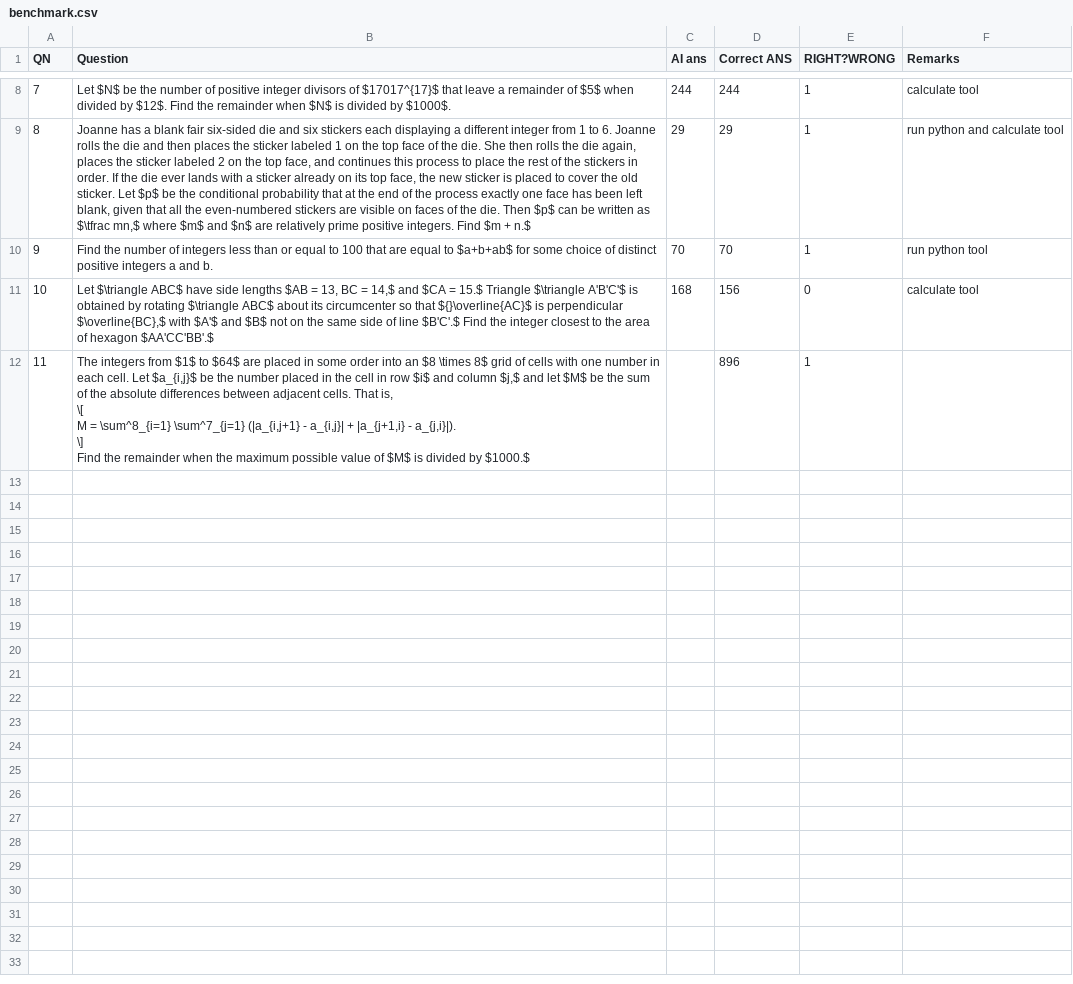
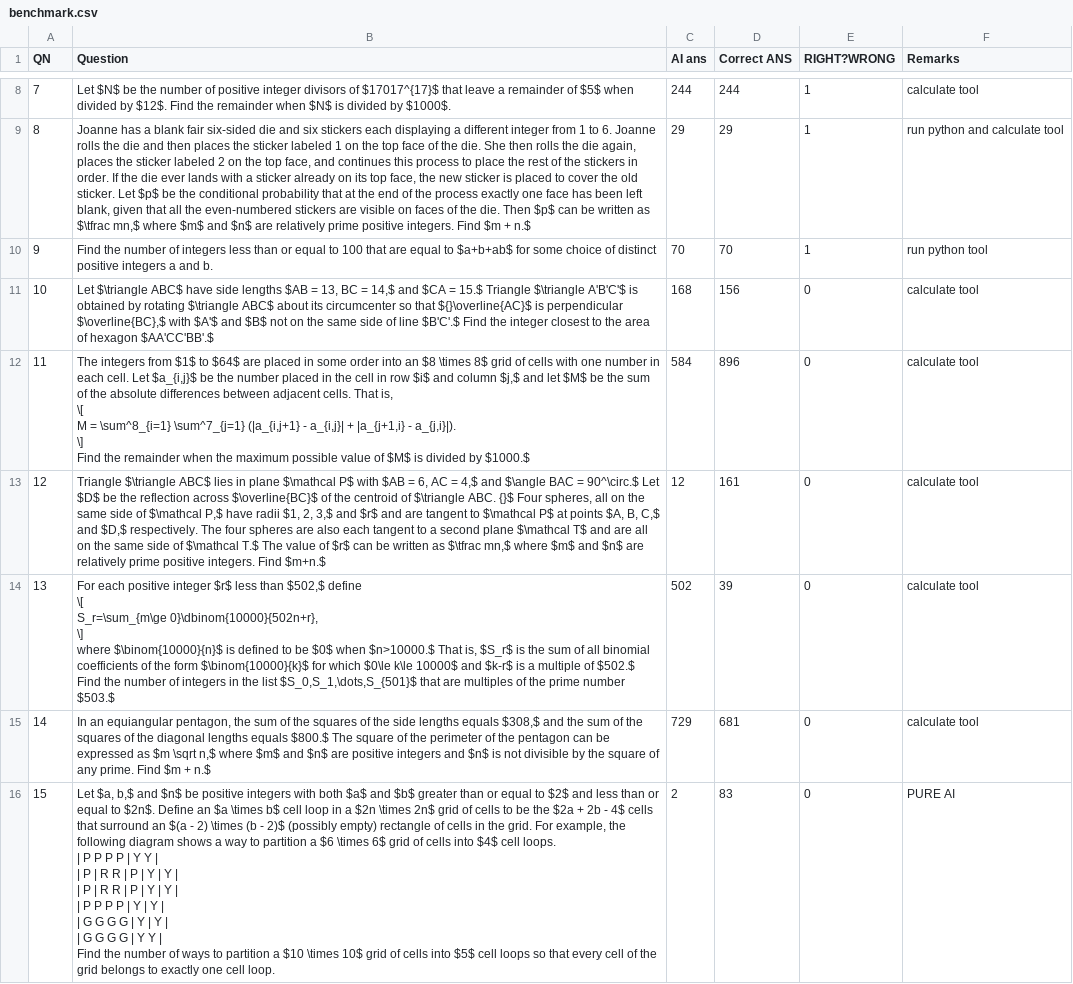
Before and after one commit to SarangT123/openbrain, a CSV file: benchmarks/benchmark.csv, drawn as a sheet; only a part is shown, gaps mark what is left out; ↵ is a line break in a cell; the diff names each change by its address in the sheet, - before the commit and + after, or states it on an @@ line.

Commit message:
benchmark

```diff
--- a/benchmarks/benchmark.csv
+++ b/benchmarks/benchmark.csv
-C12 (AI ans): (empty)
+C12 (AI ans): 584
-E12 (RIGHT?WRONG): 1
+E12 (RIGHT?WRONG): 0
-F12 (Remarks): (empty)
+F12 (Remarks): calculate tool
+row 13: 12 | Triangle $\triangle ABC$ lies in plane $\mathcal P$ with $AB = 6, AC = 4,$ and $\angle BAC = 90^\circ.$ Let $D$ be the reflection across $\overline{BC}$ of the centroid of $\triangle ABC. {}$ Four spheres, all on the same side of $\mathcal P,$ have radii $1, 2, 3,$ and $r$ and are tangent to $\mathcal P$ at points $A, B, C,$ and $D,$ respectively. The four spheres are also each tangent to a second plane $\mathcal T$ and are all on the same side of $\mathcal T.$ The value of $r$ can be written as $\tfrac mn,$ where $m$ and $n$ are relatively prime positive integers. Find $m+n.$ | 12 | 161 | 0 | calculate tool
+row 14: 13 | For each positive integer $r$ less than $502,$ define ↵ \[ ↵ S_r=\sum_{m\ge 0}\dbinom{10000}{502n+r}, ↵ \] ↵ where $\binom{10000}{n}$ is defined to be $0$ when $n>10000.$ That is, $S_r$ is the sum of all binomial coefficients of the form $\binom{10000}{k}$ for which $0\le k\le 10000$ and $k-r$ is a multiple of $502.$ Find the number of integers in the list $S_0,S_1,\dots,S_{501}$ that are multiples of the prime number $503.$ | 502 | 39 | 0 | calculate tool
+row 15: 14 | In an equiangular pentagon, the sum of the squares of the side lengths equals $308,$ and the sum of the squares of the diagonal lengths equals $800.$ The square of the perimeter of the pentagon can be expressed as $m \sqrt n,$ where $m$ and $n$ are positive integers and $n$ is not divisible by the square of any prime. Find $m + n.$ | 729 | 681 | 0 | calculate tool
+row 16: 15 | Let $a, b,$ and $n$ be positive integers with both $a$ and $b$ greater than or equal to $2$ and less than or equal to $2n$. Define an $a \times b$ cell loop in a $2n \times 2n$ grid of cells to be the $2a + 2b - 4$ cells that surround an $(a - 2) \times (b - 2)$ (possibly empty) rectangle of cells in the grid. For example, the following diagram shows a way to partition a $6 \times 6$ grid of cells into $4$ cell loops. ↵ | P P P P | Y Y | ↵ | P | R R | P | Y | Y | ↵ | P | R R | P | Y | Y | ↵ | P P P P | Y | Y | ↵ | G G G G | Y | Y | ↵ | G G G G | Y Y | ↵ Find the number of ways to partition a $10 \times 10$ grid of cells into $5$ cell loops so that every cell of the grid belongs to exactly one cell loop. | 2 | 83 | 0 | PURE AI
```
